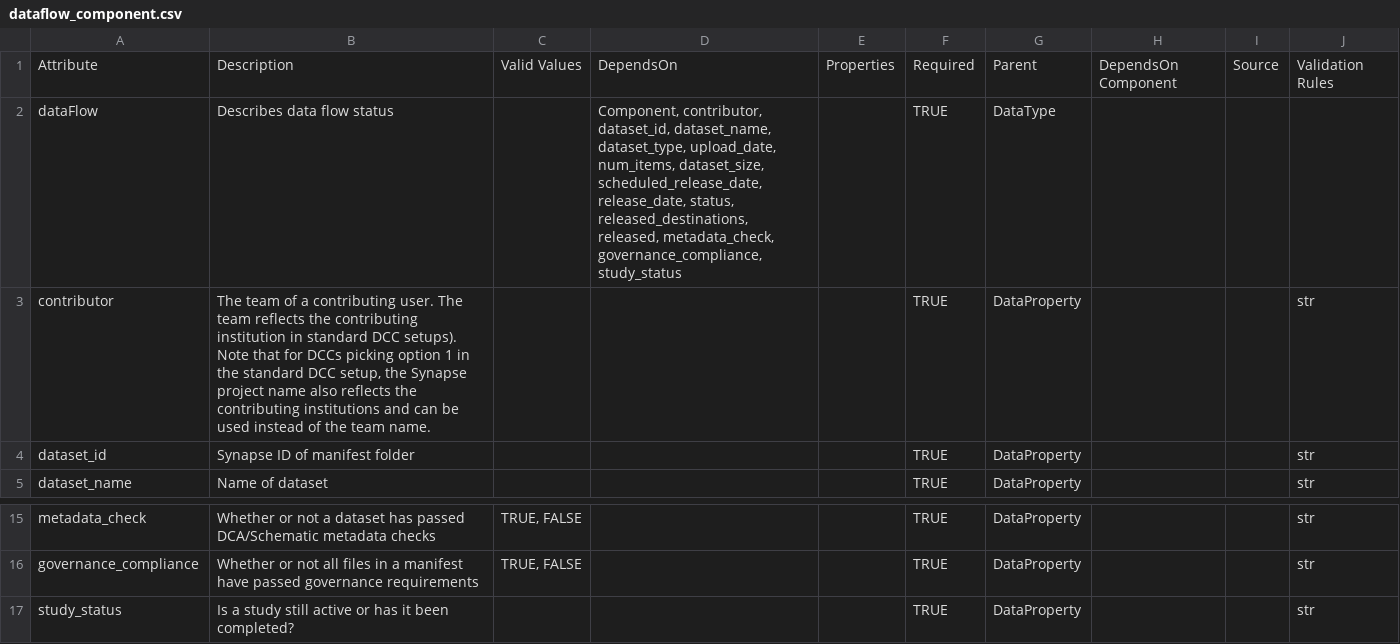
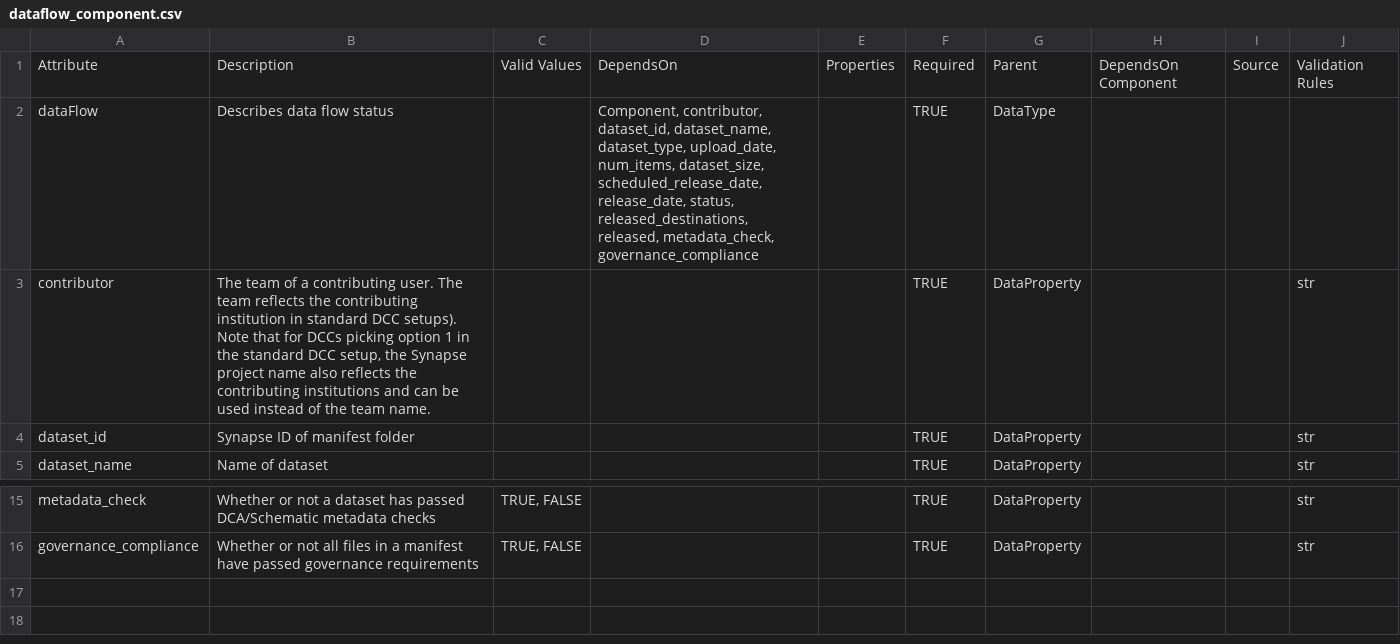
Before and after one commit to Sage-Bionetworks/data_flow_config, a CSV file: NF/dataflow_component.csv, drawn as a sheet; only a part is shown, gaps mark what is left out.

```diff
--- a/NF/dataflow_component.csv
+++ b/NF/dataflow_component.csv
@@ -1,3 +1,3 @@
 Attribute,Description,Valid Values,DependsOn,Properties,Required,Parent,DependsOn Component,Source,Validation Rules
-dataFlow,Describes data flow status,,"Component, contributor, dataset_id, dataset_name, dataset_type, upload_date, num_items, dataset_size, scheduled_release_date, release_date, status, released_destinations, released, metadata_check, governance_compliance, study_status",,TRUE,DataType,,,
+dataFlow,Describes data flow status,,"Component, contributor, dataset_id, dataset_name, dataset_type, upload_date, num_items, dataset_size, scheduled_release_date, release_date, status, released_destinations, released, metadata_check, governance_compliance",,TRUE,DataType,,,
 contributor,"The team of a contributing user. The team reflects the contributing institution in standard DCC setups).  Note that for DCCs picking option 1 in the standard DCC setup, the Synapse project name also reflects the contributing institutions and can be used instead of the team name.",,,,TRUE,DataProperty,,,str
@@ -17,2 +17 @@ metadata_check,Whether or not a dataset has passed DCA/Schematic metadata checks
 governance_compliance,Whether or not all files in a manifest have passed governance requirements,"TRUE, FALSE",,,TRUE,DataProperty,,,str
-study_status,Is a study still active or has it been completed?,,,,TRUE,DataProperty,,,str
```
Also changed, not shown: 1 other file.
